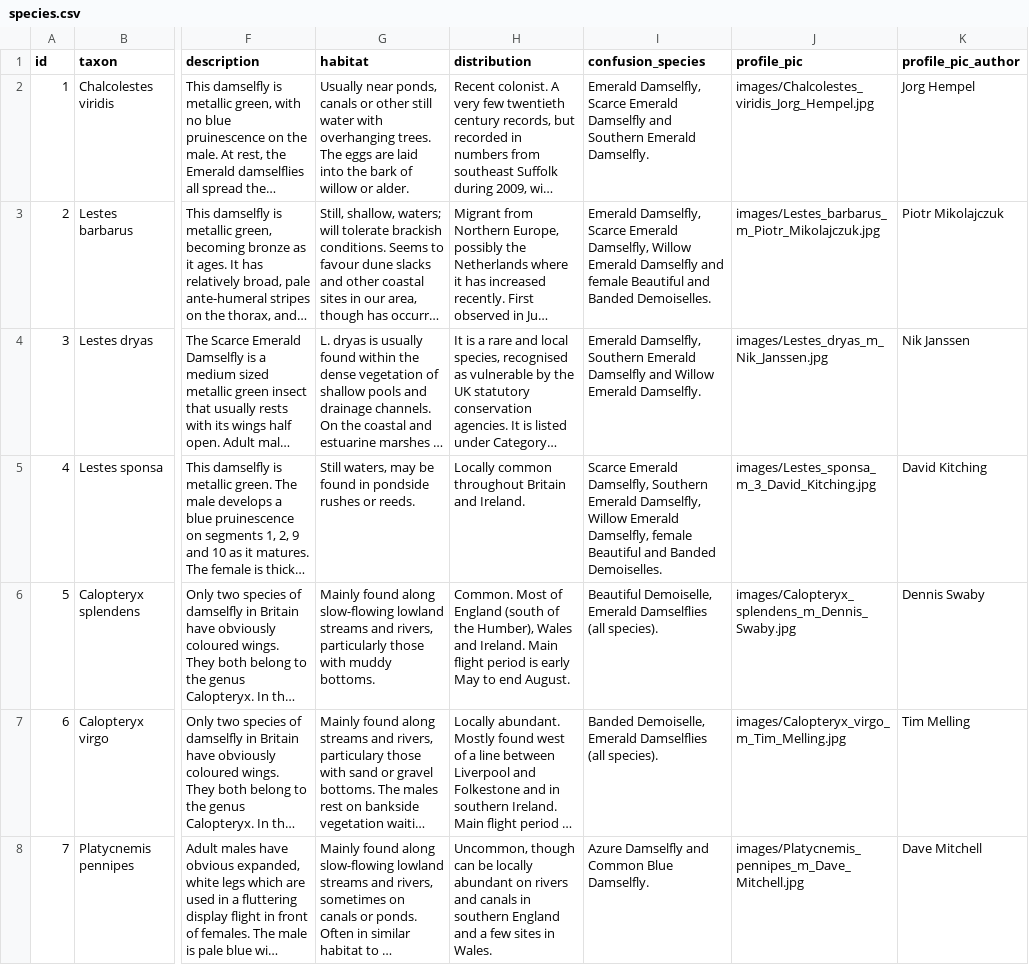
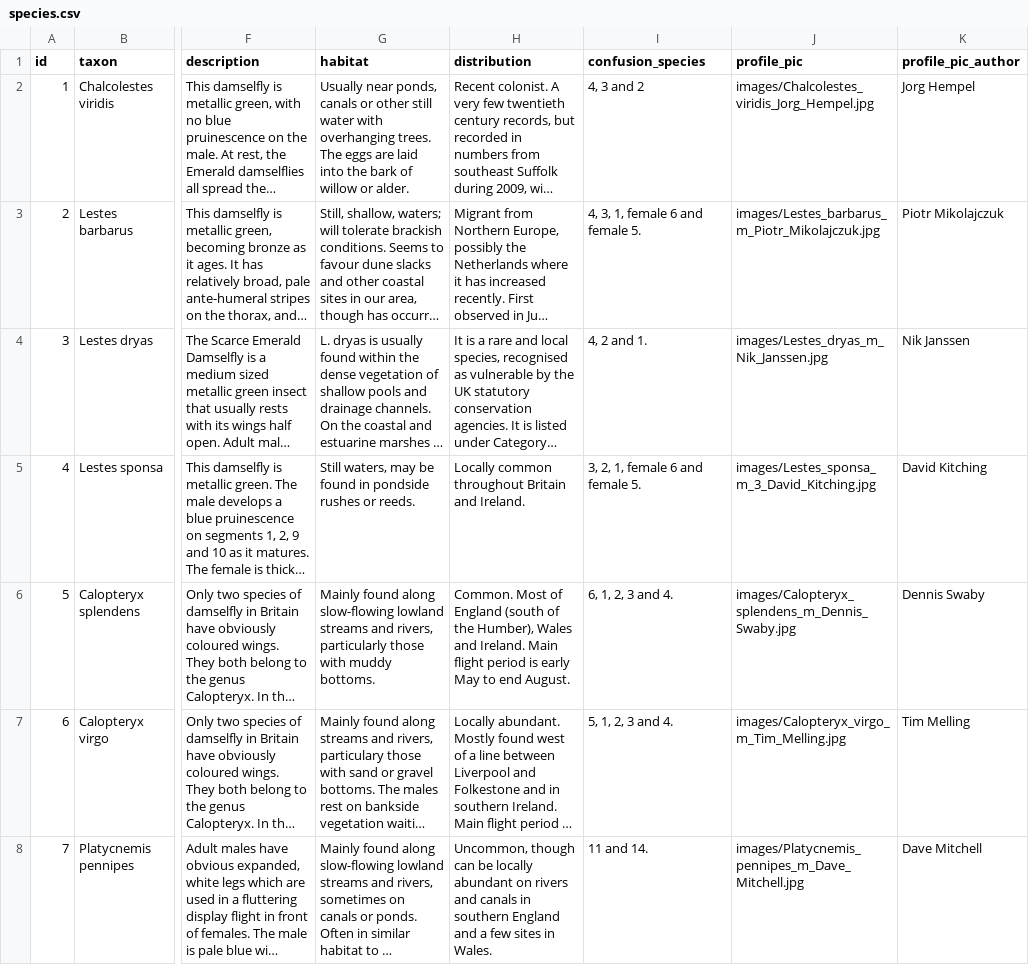
Before and after one commit to NERC-CEH/irecord-dragonflies-app, a CSV file: src/data/raw/species.csv, drawn as a sheet; only a part is shown, gaps mark what is left out; long unchanged cells end in …; the diff covers the shown part only; the diff names each change by its address in the sheet, - before the commit and + after, or states it on an @@ line.

```diff
--- a/src/data/raw/species.csv
+++ b/src/data/raw/species.csv
-I2 (confusion_species): Emerald Damselfly, Scarce Emerald Damselfly and Southern Emerald Damselfly.
+I2 (confusion_species): 4, 3 and 2
-I3 (confusion_species): Emerald Damselfly, Scarce Emerald Damselfly, Willow Emerald Damselfly and female Beautiful and Banded Demoiselles.
+I3 (confusion_species): 4, 3, 1, female 6 and female 5.
-I4 (confusion_species): Emerald Damselfly, Southern Emerald Damselfly and Willow Emerald Damselfly.
+I4 (confusion_species): 4, 2 and 1.
-I5 (confusion_species): Scarce Emerald Damselfly, Southern Emerald Damselfly, Willow Emerald Damselfly, female Beautiful and Banded Demoiselles.
+I5 (confusion_species): 3, 2, 1, female 6 and female 5.
-I6 (confusion_species): Beautiful Demoiselle, Emerald Damselflies (all species).
+I6 (confusion_species): 6, 1, 2, 3 and 4.
-I7 (confusion_species): Banded Demoiselle, Emerald Damselflies (all species).
+I7 (confusion_species): 5, 1, 2, 3 and 4.
-I8 (confusion_species): Azure Damselfly and Common Blue Damselfly.
+I8 (confusion_species): 11 and 14.
```
Also changed, not shown: 40 edited cells elsewhere in this file, 7 other files.
